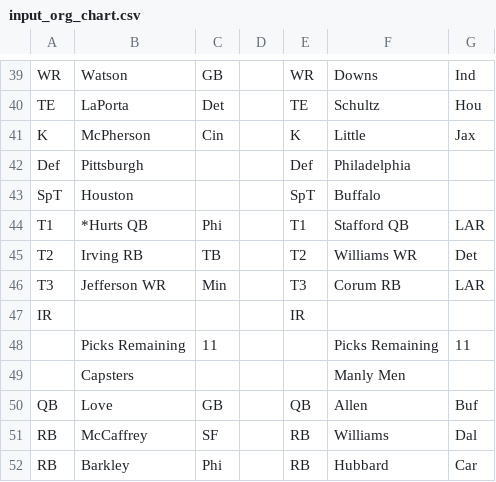
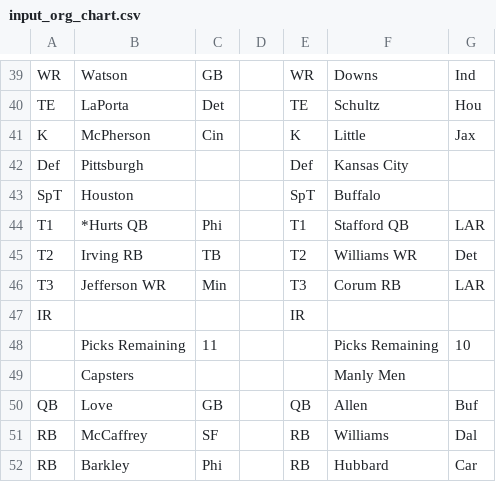
Before and after one commit to mofo110/loffl-rankings, a CSV file: data/input_org_chart.csv, drawn as a sheet; only a part is shown, gaps mark what is left out.

Commit message:
Grumpy Grampas draft KC Def

```diff
--- a/data/input_org_chart.csv
+++ b/data/input_org_chart.csv
@@ -41,3 +41,3 @@ TE,LaPorta,Det,,TE,Schultz,Hou,
 K,McPherson,Cin,,K,Little,Jax,
-Def,Pittsburgh,,,Def,Philadelphia,,
+Def,Pittsburgh,,,Def,Kansas City,,
 SpT,Houston,,,SpT,Buffalo,,
@@ -47,3 +47,3 @@ T3,Jefferson  WR,Min,,T3,Corum  RB,LAR,
 IR,,,,IR,,,
-,Picks Remaining,11,,,Picks Remaining,11,
+,Picks Remaining,11,,,Picks Remaining,10,
 ,Capsters,,,,Manly Men,,
```
